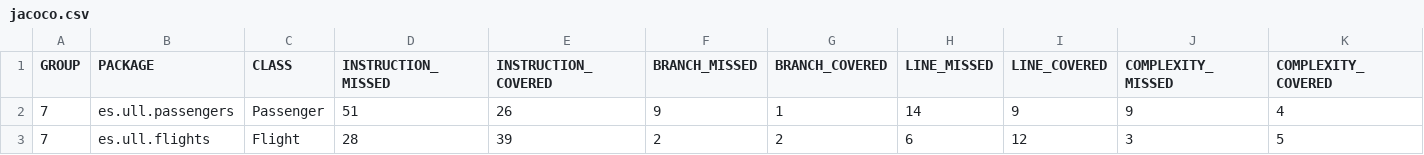
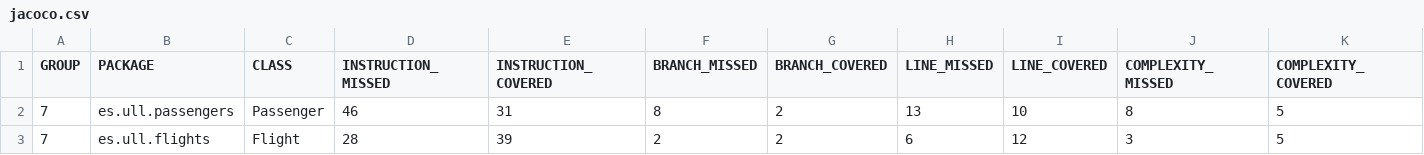
Before and after one commit to StevenRguez/LDyH-PR7, a CSV file: target/jacoco-coverage/jacoco.csv, drawn as a sheet; only a part is shown; the diff names each change by its address in the sheet, - before the commit and + after, or states it on an @@ line.

```diff
--- a/target/jacoco-coverage/jacoco.csv
+++ b/target/jacoco-coverage/jacoco.csv
-D2 (INSTRUCTION_MISSED): 51
+D2 (INSTRUCTION_MISSED): 46
-E2 (INSTRUCTION_COVERED): 26
+E2 (INSTRUCTION_COVERED): 31
-F2 (BRANCH_MISSED): 9
+F2 (BRANCH_MISSED): 8
-G2 (BRANCH_COVERED): 1
+G2 (BRANCH_COVERED): 2
-H2 (LINE_MISSED): 14
+H2 (LINE_MISSED): 13
-I2 (LINE_COVERED): 9
+I2 (LINE_COVERED): 10
-J2 (COMPLEXITY_MISSED): 9
+J2 (COMPLEXITY_MISSED): 8
-K2 (COMPLEXITY_COVERED): 4
+K2 (COMPLEXITY_COVERED): 5
```
Also changed, not shown: 27 other files.
